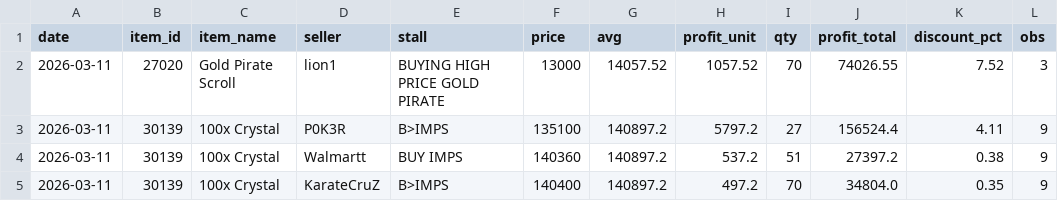
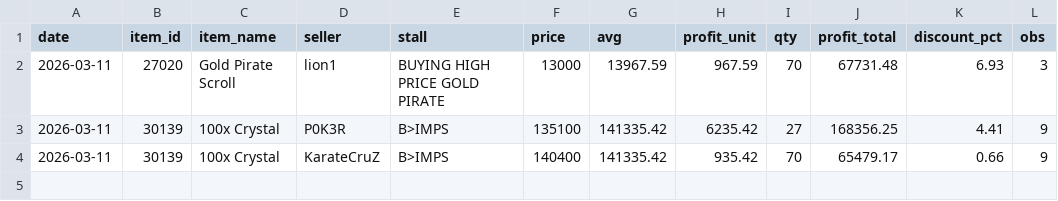
Before and after one commit to Bunencio/moon-discounts, a CSV file: docs/profit_hits_ge_20000.csv, drawn as a sheet.

```diff
--- a/docs/profit_hits_ge_20000.csv
+++ b/docs/profit_hits_ge_20000.csv
@@ -1,5 +1,4 @@
 date,item_id,item_name,seller,stall,price,avg,profit_unit,qty,profit_total,discount_pct,obs
-2026-03-11,27020,Gold Pirate Scroll,lion1,BUYING HIGH PRICE GOLD PIRATE,13000,14057.52,1057.52,70,74026.55,7.52,3
-2026-03-11,30139,100x Crystal,P0K3R,B>IMPS,135100,140897.2,5797.2,27,156524.4,4.11,9
-2026-03-11,30139,100x Crystal,Walmartt,BUY IMPS,140360,140897.2,537.2,51,27397.2,0.38,9
-2026-03-11,30139,100x Crystal,KarateCruZ,B>IMPS,140400,140897.2,497.2,70,34804.0,0.35,9
+2026-03-11,27020,Gold Pirate Scroll,lion1,BUYING HIGH PRICE GOLD PIRATE,13000,13967.59,967.59,70,67731.48,6.93,3
+2026-03-11,30139,100x Crystal,P0K3R,B>IMPS,135100,141335.42,6235.42,27,168356.25,4.41,9
+2026-03-11,30139,100x Crystal,KarateCruZ,B>IMPS,140400,141335.42,935.42,70,65479.17,0.66,9
```
